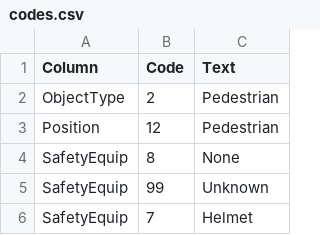
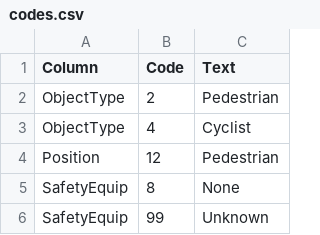
Before and after one commit to BikeCalgary/collisions, a CSV file: codes.csv, drawn as a sheet; only a part is shown; the shorter side is filled out with more unchanged rows.

Commit message:
first-cut at parsing script and manually add missing ObjectType code 4

```diff
--- a/codes.csv
+++ b/codes.csv
@@ -2,2 +2,3 @@ Column,Code,Text
 ObjectType,2,Pedestrian
+ObjectType,4,Cyclist
 Position,12,Pedestrian
```
Also changed, not shown: 1 other file.
